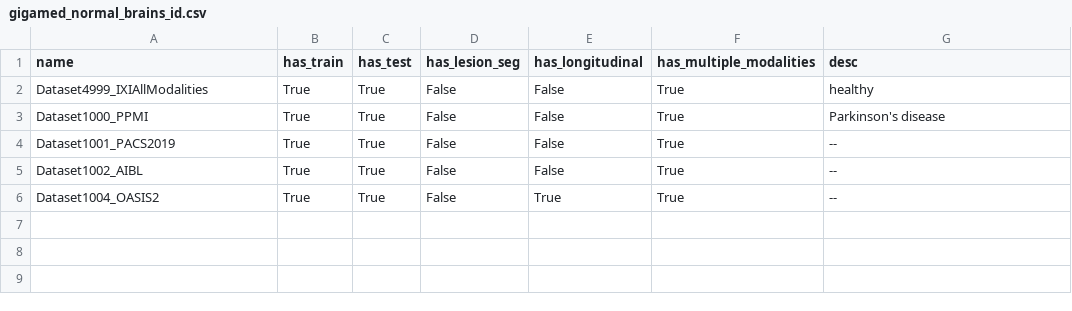
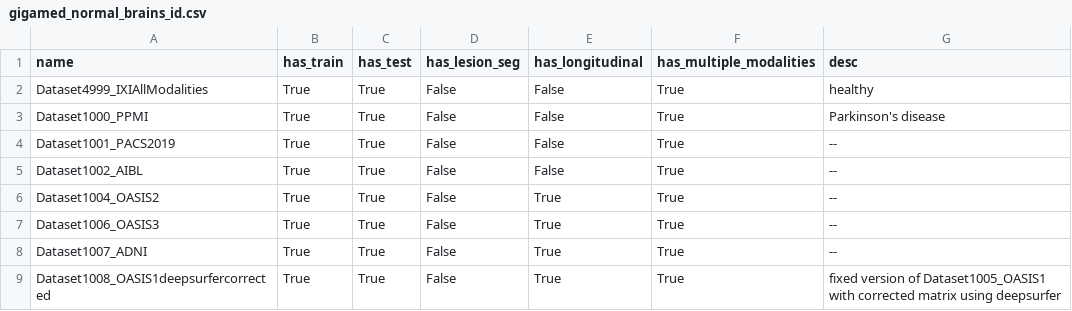
Before and after one commit to alanqrwang/keymorph, a CSV file: keymorph/data/gigamed_normal_brains_id.csv, drawn as a sheet; the diff names each change by its address in the sheet, - before the commit and + after, or states it on an @@ line.

Commit message:
finished preprocessing some data for gigamednb

```diff
--- a/keymorph/data/gigamed_normal_brains_id.csv
+++ b/keymorph/data/gigamed_normal_brains_id.csv
+row 7: Dataset1006_OASIS3 | True | True | False | True | True | --
+row 8: Dataset1007_ADNI | True | True | False | True | True | --
+row 9: Dataset1008_OASIS1deepsurfercorrected | True | True | False | True | True | fixed version of Dataset1005_OASIS1 with corrected matrix using deepsurfer
```
Also changed, not shown: 1 other file.
